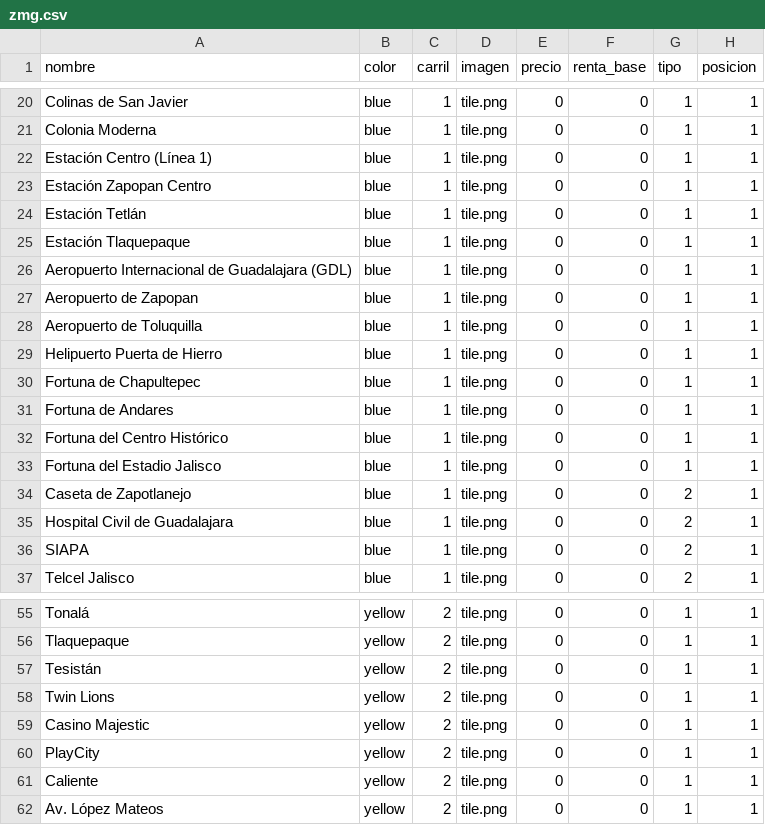
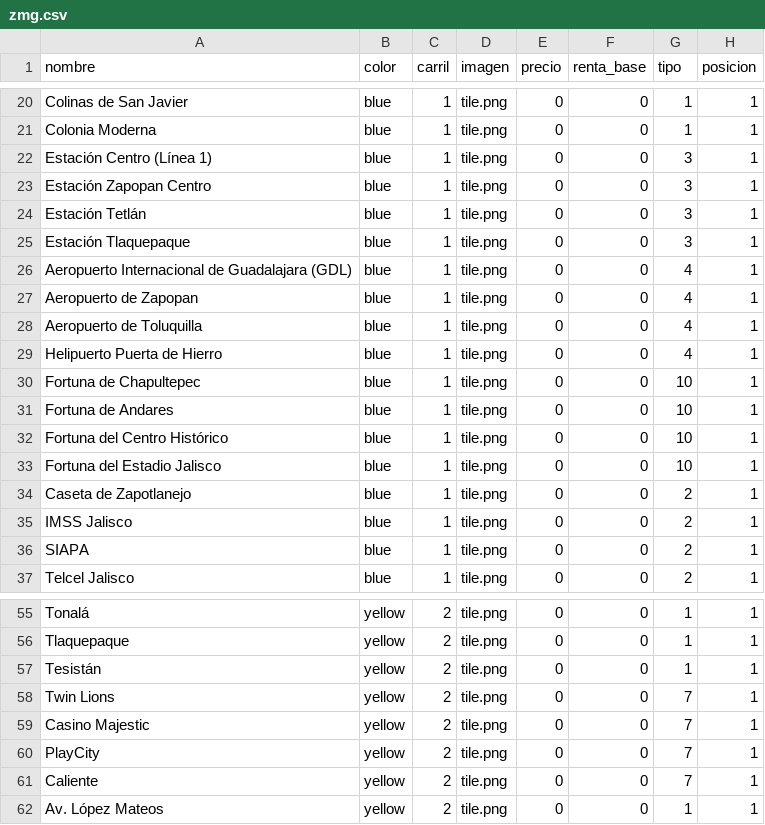
Before and after one commit to RemiH06/Metropoly, a CSV file: props/zmg.csv, drawn as a sheet; only a part is shown, gaps mark what is left out; the diff covers the shown part only.

```diff
--- a/props/zmg.csv
+++ b/props/zmg.csv
@@ -21,16 +21,16 @@ Colinas de San Javier,blue,1,tile.png,0,0,1,1
 Colonia Moderna,blue,1,tile.png,0,0,1,1
-Estación Centro (Línea 1),blue,1,tile.png,0,0,1,1
-Estación Zapopan Centro,blue,1,tile.png,0,0,1,1
-Estación Tetlán,blue,1,tile.png,0,0,1,1
-Estación Tlaquepaque,blue,1,tile.png,0,0,1,1
-Aeropuerto Internacional de Guadalajara (GDL),blue,1,tile.png,0,0,1,1
-Aeropuerto de Zapopan,blue,1,tile.png,0,0,1,1
-Aeropuerto de Toluquilla,blue,1,tile.png,0,0,1,1
-Helipuerto Puerta de Hierro,blue,1,tile.png,0,0,1,1
-Fortuna de Chapultepec,blue,1,tile.png,0,0,1,1
-Fortuna de Andares,blue,1,tile.png,0,0,1,1
-Fortuna del Centro Histórico,blue,1,tile.png,0,0,1,1
-Fortuna del Estadio Jalisco,blue,1,tile.png,0,0,1,1
+Estación Centro (Línea 1),blue,1,tile.png,0,0,3,1
+Estación Zapopan Centro,blue,1,tile.png,0,0,3,1
+Estación Tetlán,blue,1,tile.png,0,0,3,1
+Estación Tlaquepaque,blue,1,tile.png,0,0,3,1
+Aeropuerto Internacional de Guadalajara (GDL),blue,1,tile.png,0,0,4,1
+Aeropuerto de Zapopan,blue,1,tile.png,0,0,4,1
+Aeropuerto de Toluquilla,blue,1,tile.png,0,0,4,1
+Helipuerto Puerta de Hierro,blue,1,tile.png,0,0,4,1
+Fortuna de Chapultepec,blue,1,tile.png,0,0,10,1
+Fortuna de Andares,blue,1,tile.png,0,0,10,1
+Fortuna del Centro Histórico,blue,1,tile.png,0,0,10,1
+Fortuna del Estadio Jalisco,blue,1,tile.png,0,0,10,1
 Caseta de Zapotlanejo,blue,1,tile.png,0,0,2,1
-Hospital Civil de Guadalajara,blue,1,tile.png,0,0,2,1
+IMSS Jalisco,blue,1,tile.png,0,0,2,1
 SIAPA,blue,1,tile.png,0,0,2,1
@@ -57,6 +57,6 @@ Tlaquepaque,yellow,2,tile.png,0,0,1,1
 Tesistán,yellow,2,tile.png,0,0,1,1
-Twin Lions,yellow,2,tile.png,0,0,1,1
-Casino Majestic,yellow,2,tile.png,0,0,1,1
-PlayCity,yellow,2,tile.png,0,0,1,1
-Caliente,yellow,2,tile.png,0,0,1,1
+Twin Lions,yellow,2,tile.png,0,0,7,1
+Casino Majestic,yellow,2,tile.png,0,0,7,1
+PlayCity,yellow,2,tile.png,0,0,7,1
+Caliente,yellow,2,tile.png,0,0,7,1
 Av. López Mateos,yellow,2,tile.png,0,0,1,1
```
Also changed, not shown: 17 edited cells elsewhere in this file, 4 other files.
